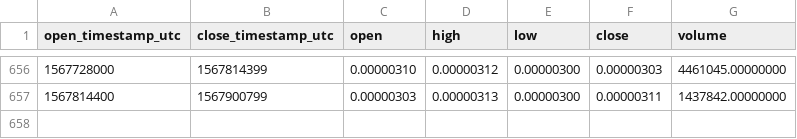
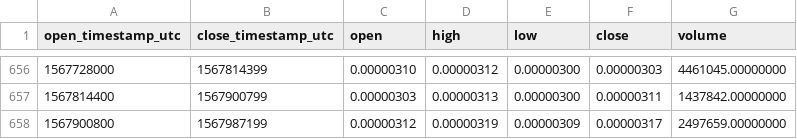
Before and after one commit to cryptobigbro/binance-BTSBTC, a CSV file: binance-BTSBTC-1d.csv, drawn as a sheet; only a part is shown, gaps mark what is left out.

Commit message:
Update OHLCV data.

```diff
--- a/binance-BTSBTC-1d.csv
+++ b/binance-BTSBTC-1d.csv
@@ -657 +657,2 @@ open_timestamp_utc,close_timestamp_utc,open,high,low,close,volume
 1567814400,1567900799,0.00000303,0.00000313,0.00000300,0.00000311,1437842.00000000
+1567900800,1567987199,0.00000312,0.00000319,0.00000309,0.00000317,2497659.00000000
```
Also changed, not shown: 1 other file.
